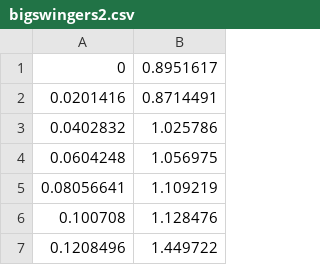
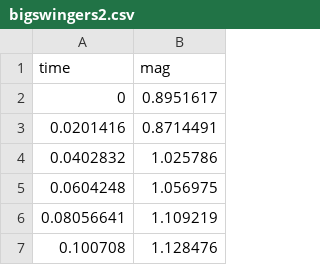
Before and after one commit to paultennent/Oscillations, a CSV file: Assets/Resources/ReplayData/bigswingers2.csv, drawn as a sheet; only a part is shown; the shorter side is filled out with more unchanged rows.

```diff
--- a/Assets/Resources/ReplayData/bigswingers2.csv
+++ b/Assets/Resources/ReplayData/bigswingers2.csv
@@ -1 +1,2 @@
+time,mag
 0,0.8951617
```
Also changed, not shown: 6 other files.
